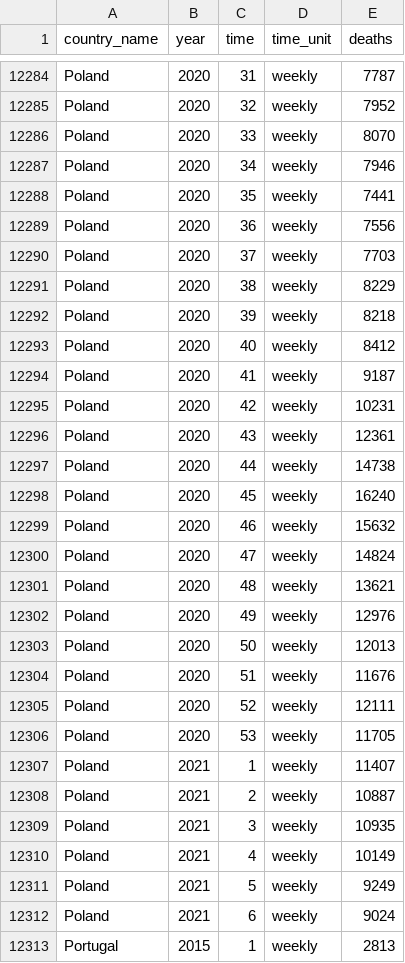
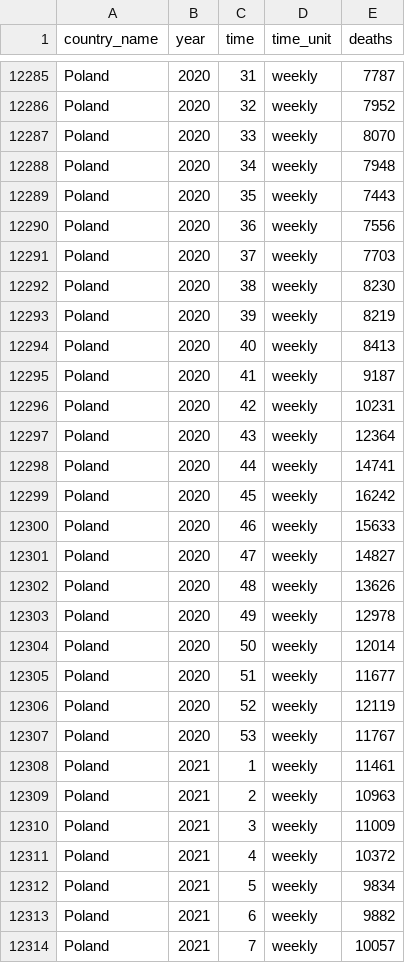
Before and after one commit to akarlinsky/world_mortality, a CSV file: world_mortality.csv, drawn as a sheet; only a part is shown, gaps mark what is left out; the shorter side is filled out with more unchanged rows; the diff covers the shown part only.

Commit message:
2021-03-19 Update
- New data: Poland.

- Revisions: Austria, Brazil, Poland.

```diff
--- a/world_mortality.csv
+++ b/world_mortality.csv
@@ -12286,27 +12287,28 @@ Poland,2020,32,weekly,7952
 Poland,2020,33,weekly,8070
-Poland,2020,34,weekly,7946
-Poland,2020,35,weekly,7441
+Poland,2020,34,weekly,7948
+Poland,2020,35,weekly,7443
 Poland,2020,36,weekly,7556
 Poland,2020,37,weekly,7703
-Poland,2020,38,weekly,8229
-Poland,2020,39,weekly,8218
-Poland,2020,40,weekly,8412
+Poland,2020,38,weekly,8230
+Poland,2020,39,weekly,8219
+Poland,2020,40,weekly,8413
 Poland,2020,41,weekly,9187
 Poland,2020,42,weekly,10231
-Poland,2020,43,weekly,12361
-Poland,2020,44,weekly,14738
-Poland,2020,45,weekly,16240
-Poland,2020,46,weekly,15632
-Poland,2020,47,weekly,14824
-Poland,2020,48,weekly,13621
-Poland,2020,49,weekly,12976
-Poland,2020,50,weekly,12013
-Poland,2020,51,weekly,11676
-Poland,2020,52,weekly,12111
-Poland,2020,53,weekly,11705
-Poland,2021,1,weekly,11407
-Poland,2021,2,weekly,10887
-Poland,2021,3,weekly,10935
-Poland,2021,4,weekly,10149
-Poland,2021,5,weekly,9249
-Poland,2021,6,weekly,9024
+Poland,2020,43,weekly,12364
+Poland,2020,44,weekly,14741
+Poland,2020,45,weekly,16242
+Poland,2020,46,weekly,15633
+Poland,2020,47,weekly,14827
+Poland,2020,48,weekly,13626
+Poland,2020,49,weekly,12978
+Poland,2020,50,weekly,12014
+Poland,2020,51,weekly,11677
+Poland,2020,52,weekly,12119
+Poland,2020,53,weekly,11767
+Poland,2021,1,weekly,11461
+Poland,2021,2,weekly,10963
+Poland,2021,3,weekly,11009
+Poland,2021,4,weekly,10372
+Poland,2021,5,weekly,9834
+Poland,2021,6,weekly,9882
+Poland,2021,7,weekly,10057
```
Also changed, not shown: 4 added rows and 26 edited cells elsewhere in this file, 1 other file.
